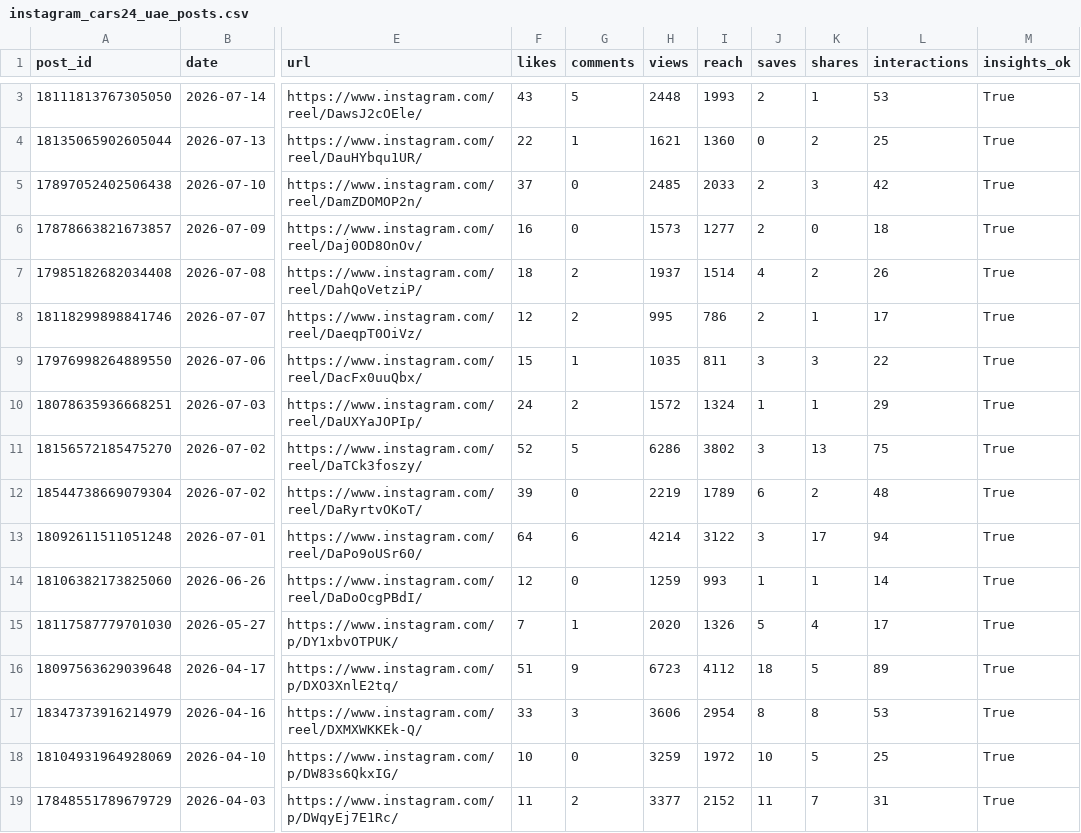
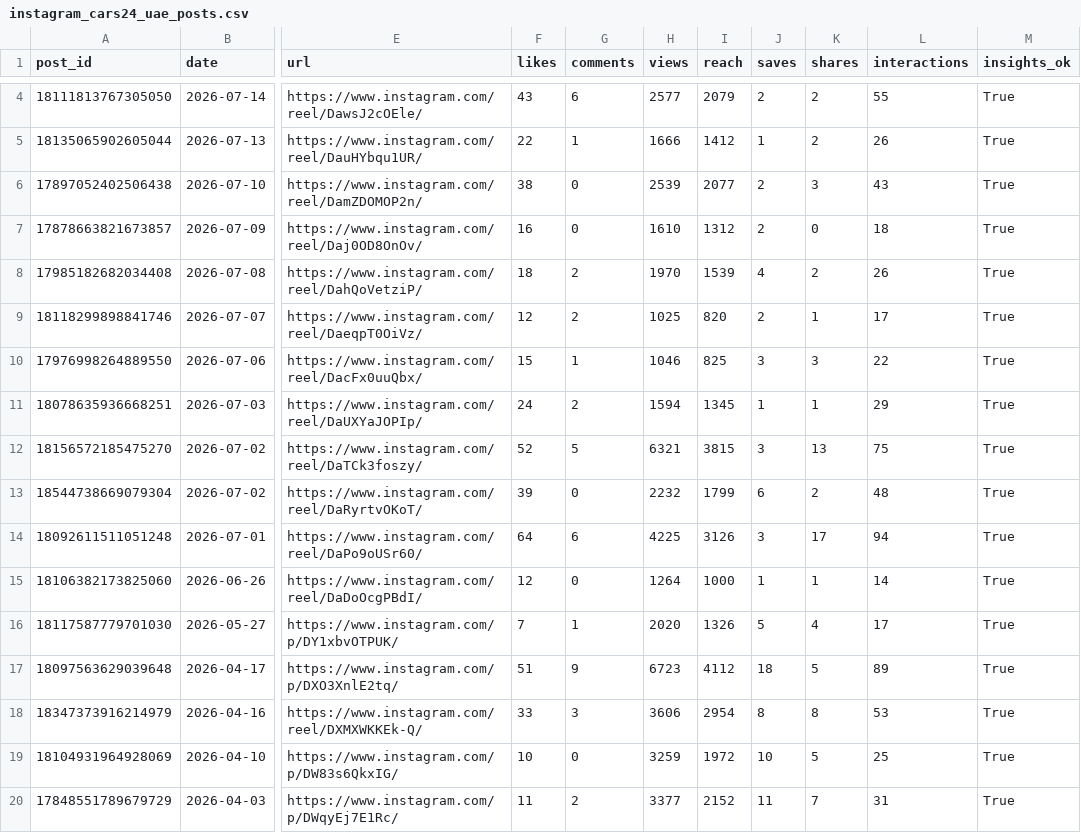
Before and after one commit to Setiavipul-78/cars24-brand-dashboard, a CSV file: data/instagram_cars24_uae_posts.csv, drawn as a sheet; only a part is shown, gaps mark what is left out; addresses are those after the commit; the diff covers the shown part only; the diff names each change by its address in the sheet, - before the commit and + after, or states it on an @@ line.

```diff
--- a/data/instagram_cars24_uae_posts.csv
+++ b/data/instagram_cars24_uae_posts.csv
-G4 (comments): 5
+G4 (comments): 6
-H4 (views): 2448
+H4 (views): 2577
-I4 (reach): 1993
+I4 (reach): 2079
-K4 (shares): 1
+K4 (shares): 2
-L4 (interactions): 53
+L4 (interactions): 55
-H5 (views): 1621
+H5 (views): 1666
-I5 (reach): 1360
+I5 (reach): 1412
-J5 (saves): 0
+J5 (saves): 1
-L5 (interactions): 25
+L5 (interactions): 26
-F6 (likes): 37
+F6 (likes): 38
-H6 (views): 2485
+H6 (views): 2539
-I6 (reach): 2033
+I6 (reach): 2077
-L6 (interactions): 42
+L6 (interactions): 43
-H7 (views): 1573
+H7 (views): 1610
-I7 (reach): 1277
+I7 (reach): 1312
-H8 (views): 1937
+H8 (views): 1970
-I8 (reach): 1514
+I8 (reach): 1539
-H9 (views): 995
+H9 (views): 1025
-I9 (reach): 786
+I9 (reach): 820
-H10 (views): 1035
+H10 (views): 1046
-I10 (reach): 811
+I10 (reach): 825
-H11 (views): 1572
+H11 (views): 1594
-I11 (reach): 1324
+I11 (reach): 1345
-H12 (views): 6286
+H12 (views): 6321
-I12 (reach): 3802
+I12 (reach): 3815
-H13 (views): 2219
+H13 (views): 2232
-I13 (reach): 1789
+I13 (reach): 1799
-H14 (views): 4214
+H14 (views): 4225
-I14 (reach): 3122
+I14 (reach): 3126
-H15 (views): 1259
+H15 (views): 1264
-I15 (reach): 993
+I15 (reach): 1000
```
Also changed, not shown: 1 added row and 26 edited cells elsewhere in this file, data/gsc_daily_au.csv, data/gsc_daily_india.csv, 27 other files.
